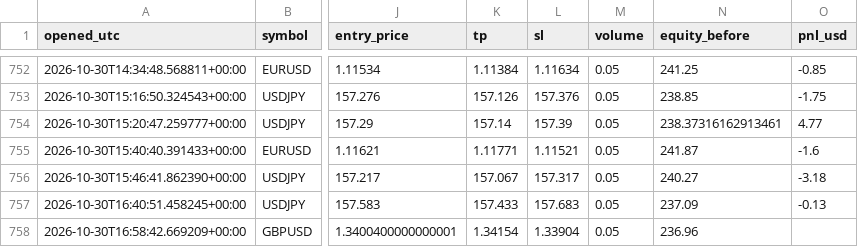
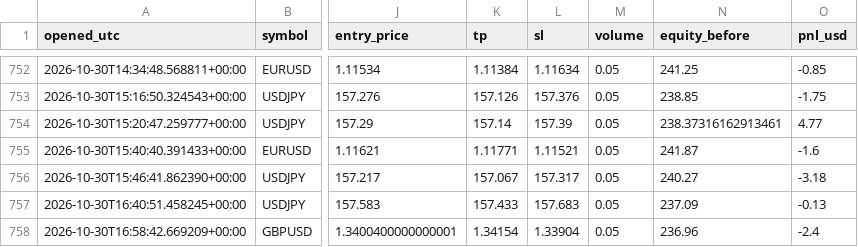
Before and after one commit to Dannyijebor/forex-bot, a CSV file: trades.csv, drawn as a sheet; only a part is shown, gaps mark what is left out; the diff names each change by its address in the sheet, - before the commit and + after, or states it on an @@ line.

```diff
--- a/trades.csv
+++ b/trades.csv
-O758 (pnl_usd): (empty)
+O758 (pnl_usd): -2.4
```
Also changed, not shown: bars_cache_EURUSD.csv, bars_cache_GBPUSD.csv, 2 other files.
